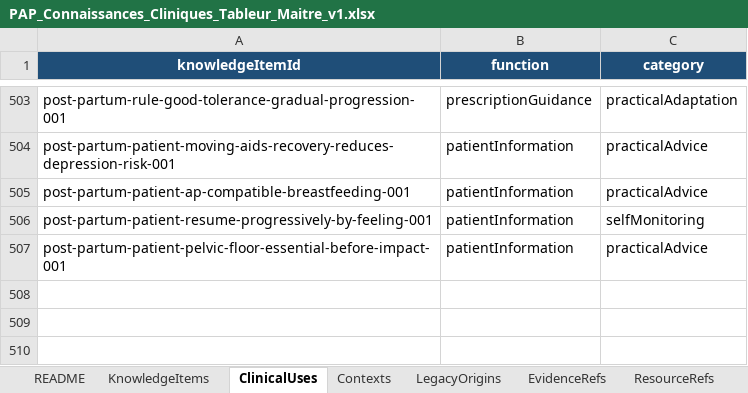
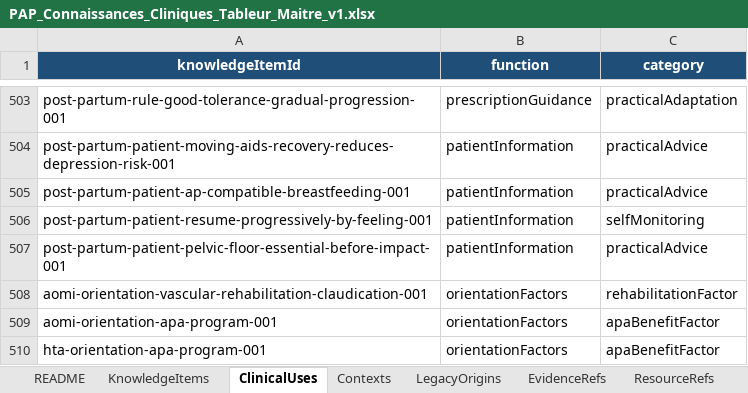
Before and after one commit to AbBe-web/PAP-Plateforme-dev, an Excel workbook: data/clinical-knowledge/PAP_Connaissances_Cliniques_Tableur_Maitre_v1.xlsx, sheet ClinicalUses, drawn as a sheet; only a part is shown, gaps mark what is left out; values as stored, in another font and other column widths than the file's, no borders; table styles not drawn; the diff names each change by its address in the sheet, - before the commit and + after, or states it on an @@ line.

Commit message:
Orientation C2 - integrate AOMI and HTA knowledge

```diff
--- a/data/clinical-knowledge/PAP_Connaissances_Cliniques_Tableur_Maitre_v1.xlsx (sheet ClinicalUses)
+++ b/data/clinical-knowledge/PAP_Connaissances_Cliniques_Tableur_Maitre_v1.xlsx (sheet ClinicalUses)
+row 508: aomi-orientation-vascular-rehabilitation-claudication-001 | orientationFactors | rehabilitationFactor
+row 509: aomi-orientation-apa-program-001 | orientationFactors | apaBenefitFactor
+row 510: hta-orientation-apa-program-001 | orientationFactors | apaBenefitFactor
```
Also changed, not shown: sheet KnowledgeItems, sheet FunctionalUses, sheet EvidenceRefs, sheet PresentationTargets, sheet Contexts, 2 other files.
